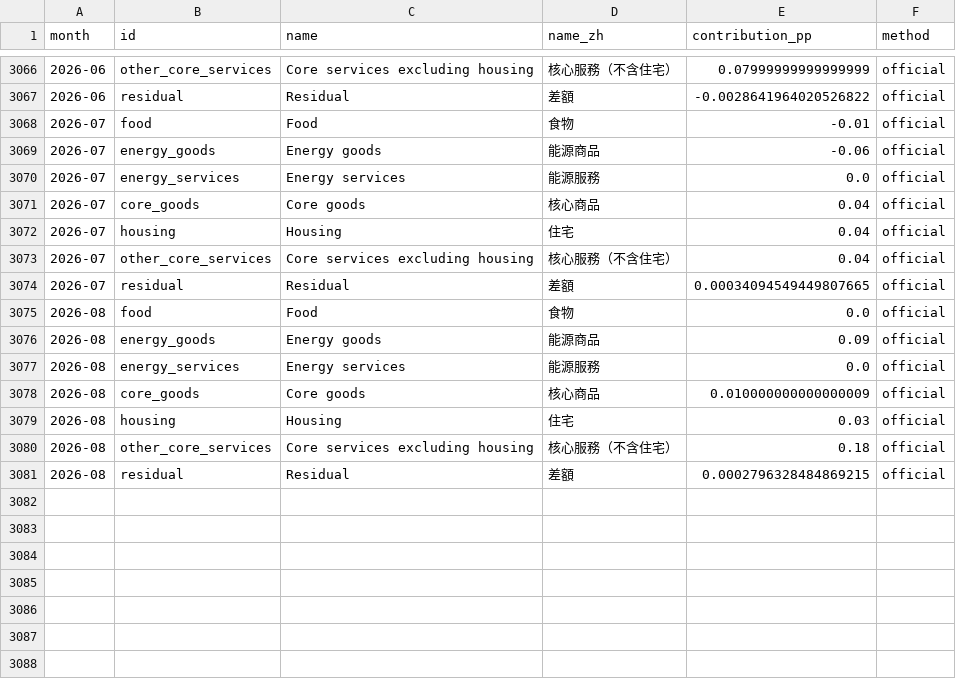
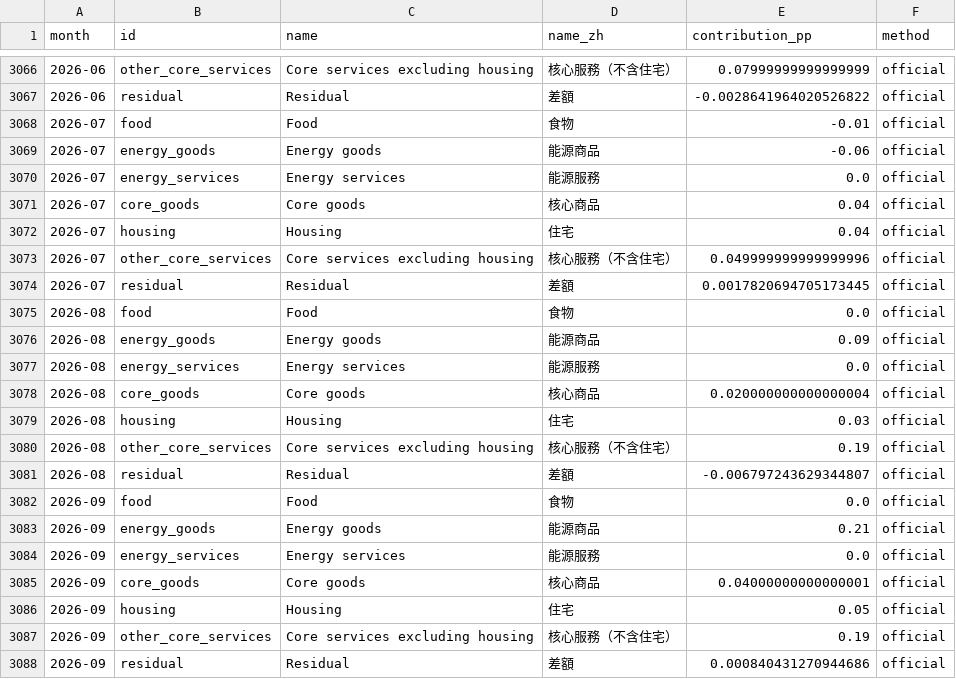
Before and after one commit to RaliceFang/us-pce-driver, a CSV file: web/data/pce_contrib_detail6_mom.csv, drawn as a sheet; only a part is shown, gaps mark what is left out.

```diff
--- a/web/data/pce_contrib_detail6_mom.csv
+++ b/web/data/pce_contrib_detail6_mom.csv
@@ -3072,4 +3072,4 @@
 2026-07,housing,Housing,住宅,0.04,official
-2026-07,other_core_services,Core services excluding housing,核心服務（不含住宅）,0.04,official
-2026-07,residual,Residual,差額,0.00034094549449807665,official
+2026-07,other_core_services,Core services excluding housing,核心服務（不含住宅）,0.049999999999999996,official
+2026-07,residual,Residual,差額,0.0017820694705173445,official
 2026-08,food,Food,食物,0.0,official
@@ -3077,5 +3077,12 @@
 2026-08,energy_services,Energy services,能源服務,0.0,official
-2026-08,core_goods,Core goods,核心商品,0.010000000000000009,official
+2026-08,core_goods,Core goods,核心商品,0.020000000000000004,official
 2026-08,housing,Housing,住宅,0.03,official
-2026-08,other_core_services,Core services excluding housing,核心服務（不含住宅）,0.18,official
-2026-08,residual,Residual,差額,0.0002796328484869215,official
+2026-08,other_core_services,Core services excluding housing,核心服務（不含住宅）,0.19,official
+2026-08,residual,Residual,差額,-0.006797243629344807,official
+2026-09,food,Food,食物,0.0,official
+2026-09,energy_goods,Energy goods,能源商品,0.21,official
+2026-09,energy_services,Energy services,能源服務,0.0,official
+2026-09,core_goods,Core goods,核心商品,0.04000000000000001,official
+2026-09,housing,Housing,住宅,0.05,official
+2026-09,other_core_services,Core services excluding housing,核心服務（不含住宅）,0.19,official
+2026-09,residual,Residual,差額,0.000840431270944686,official
```
Also changed, not shown: web/data/pce_contrib_basic4_mom.csv, web/data/pce_contrib_basic4_yoy.csv, 10 other files.
